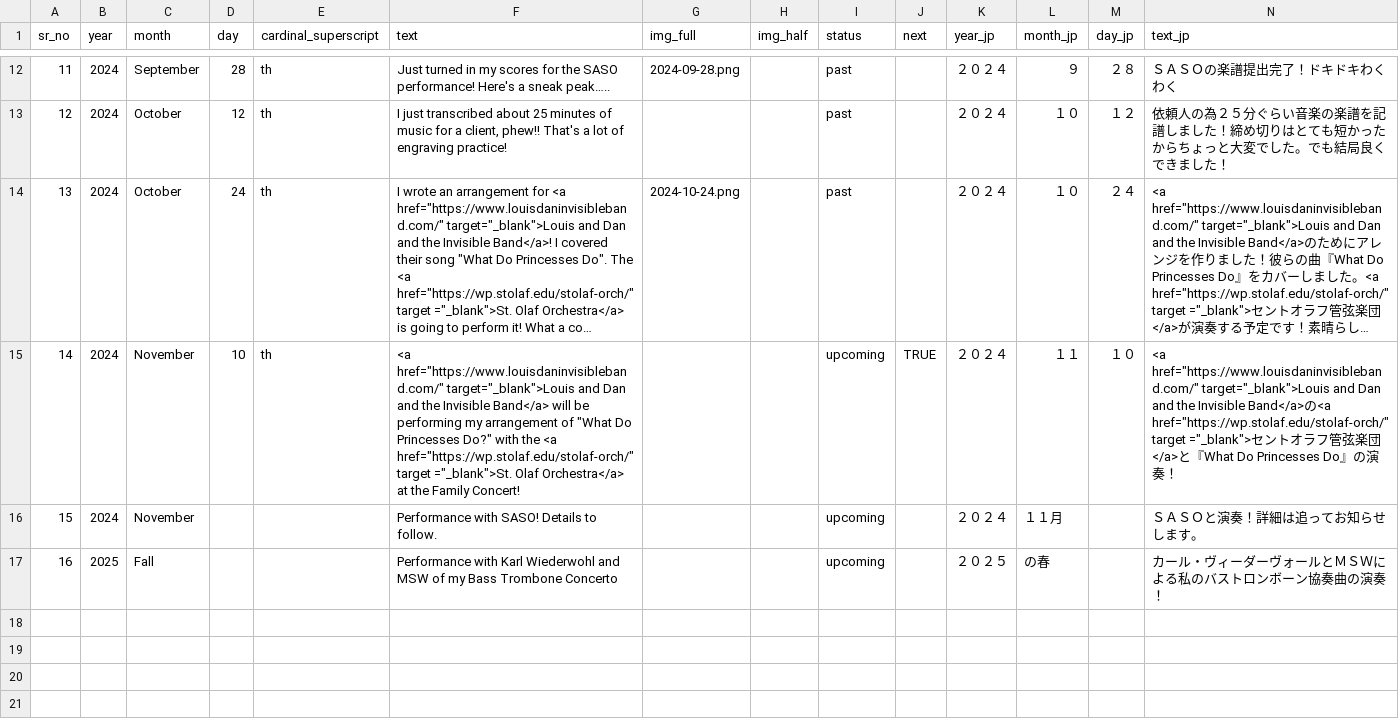
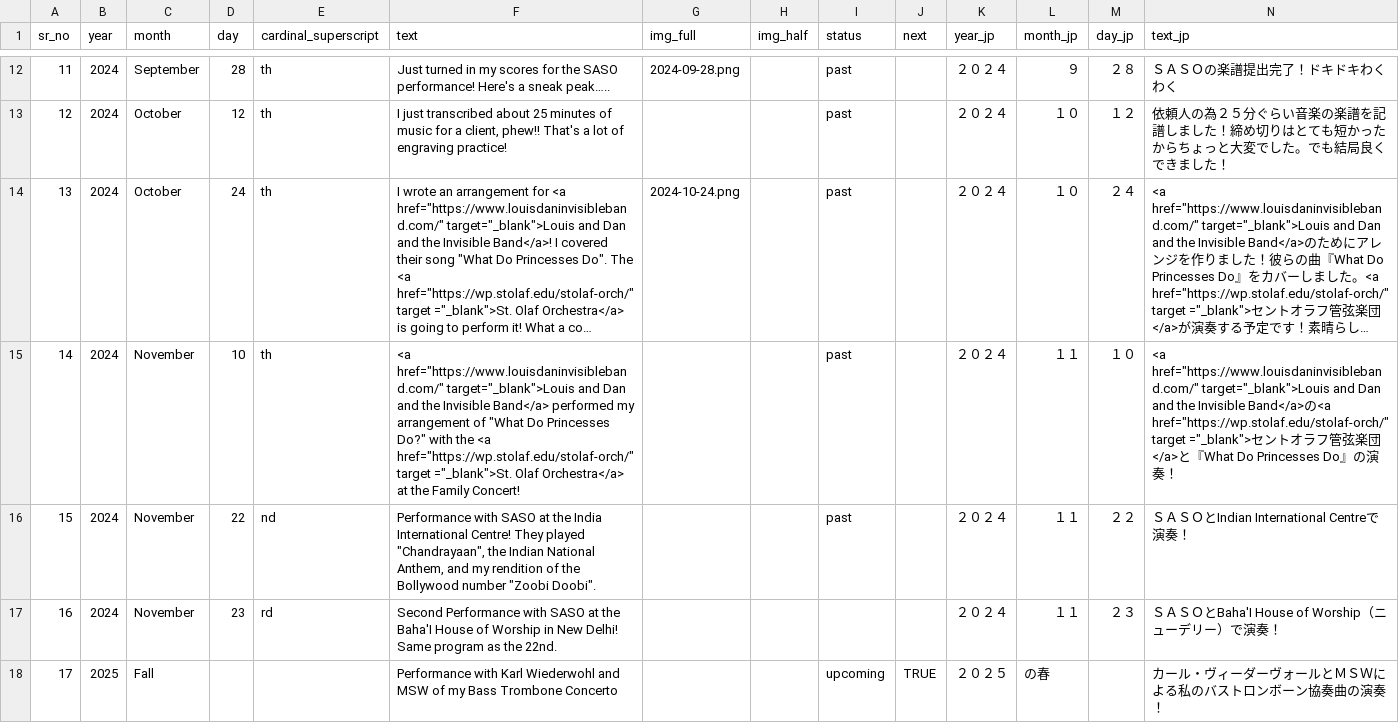
Before and after one commit to AryamanJoshi/my-website, a CSV file: calen-data.csv, drawn as a sheet; only a part is shown, gaps mark what is left out; long unchanged cells end in …; addresses are those after the commit; the diff names each change by its address in the sheet, - before the commit and + after, or states it on an @@ line.

Commit message:
Add files via upload

```diff
--- a/calen-data.csv
+++ b/calen-data.csv
-F15 (text): …Invisible Band</a> will be performing my arrangement…
+F15 (text): …Invisible Band</a> performed my arrangement…
-I15 (status): upcoming
+I15 (status): past
-J15 (next): TRUE
+J15 (next): (empty)
+row 16: 15 | 2024 | November | 22 | nd | Performance with SASO at the India International Centre! They played "Chandrayaan", the Indian National Anthem, and my rendition of the Bollywood number "Zoobi Doobi". |  |  | past |  | ２０２４ | １１ | ２２ | ＳＡＳＯとIndian International Centreで演奏！
@@ column A (sr_no) renumbered from row 17 down @@
-D17 (day): (empty)
+D17 (day): 23
-E17 (cardinal_superscript): (empty)
+E17 (cardinal_superscript): rd
-F17 (text): Performance with SASO! Details to follow.
+F17 (text): Second Performance with SASO at the Baha'I House of Worship in New Delhi! Same program as the 22nd.
-I17 (status): upcoming
+I17 (status): (empty)
-L17 (month_jp): １１月
+L17 (month_jp): １１
-M17 (day_jp): (empty)
+M17 (day_jp): ２３
-N17 (text_jp): ＳＡＳＯと演奏！詳細は追ってお知らせします。
+N17 (text_jp): ＳＡＳＯとBaha'I House of Worship（ニューデリー）で演奏！
-J18 (next): (empty)
+J18 (next): TRUE
```
